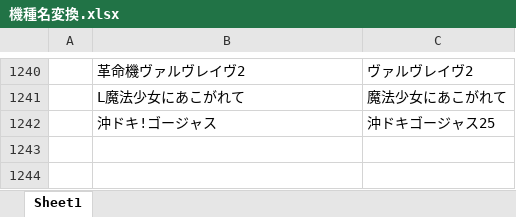
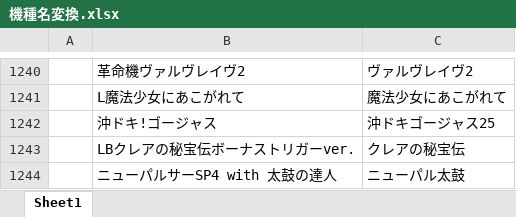
Before and after one commit to tama0520/guild-image-app, an Excel workbook: 機種名変換.xlsx, sheet Sheet1, drawn as a sheet; only a part is shown, gaps mark what is left out; values as stored, in another font and other column widths than the file's, no borders; the diff names each change by its address in the sheet, - before the commit and + after, or states it on an @@ line.

Commit message:
update: 機種名変換マスタを更新

```diff
--- a/機種名変換.xlsx (sheet Sheet1)
+++ b/機種名変換.xlsx (sheet Sheet1)
+row 1243:  | LBクレアの秘宝伝ボーナストリガーver. | クレアの秘宝伝
+row 1244:  | ニューパルサーSP4 with 太鼓の達人 | ニューパル太鼓
```
